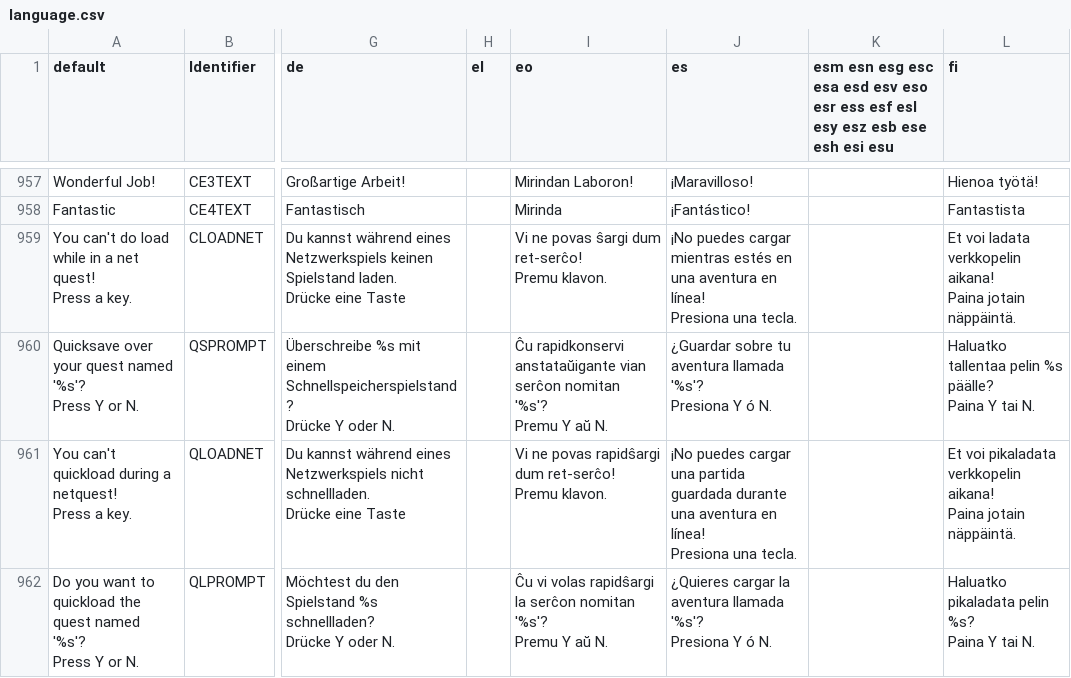
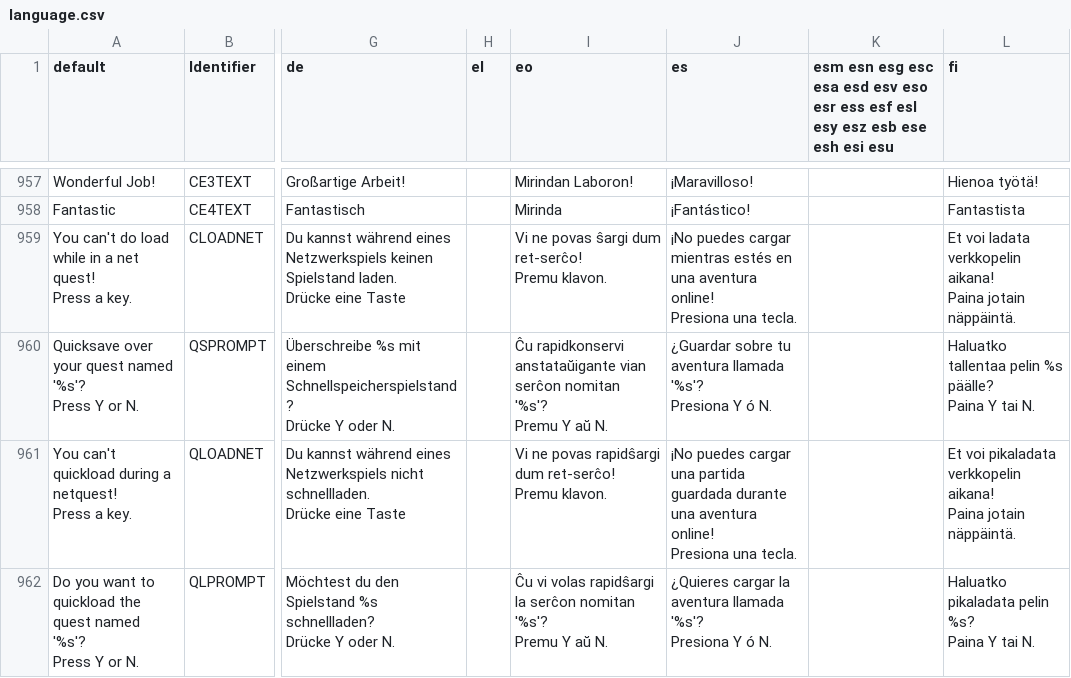
Before and after one commit to johncurley/gzdoom, a CSV file: wadsrc/static/language.csv, drawn as a sheet; only a part is shown, gaps mark what is left out; ↵ is a line break in a cell; the diff covers the shown part only; the diff names each change by its address in the sheet, - before the commit and + after, or states it on an @@ line.

```diff
--- a/wadsrc/static/language.csv
+++ b/wadsrc/static/language.csv
-J959 (es): …una aventura en línea! ↵ Presiona una…
+J959 (es): …una aventura online! ↵ Presiona una…
-J961 (es): …una aventura en línea! ↵ Presiona una…
+J961 (es): …una aventura online! ↵ Presiona una…
```
Also changed, not shown: 16 edited cells elsewhere in this file, 1 other file.
